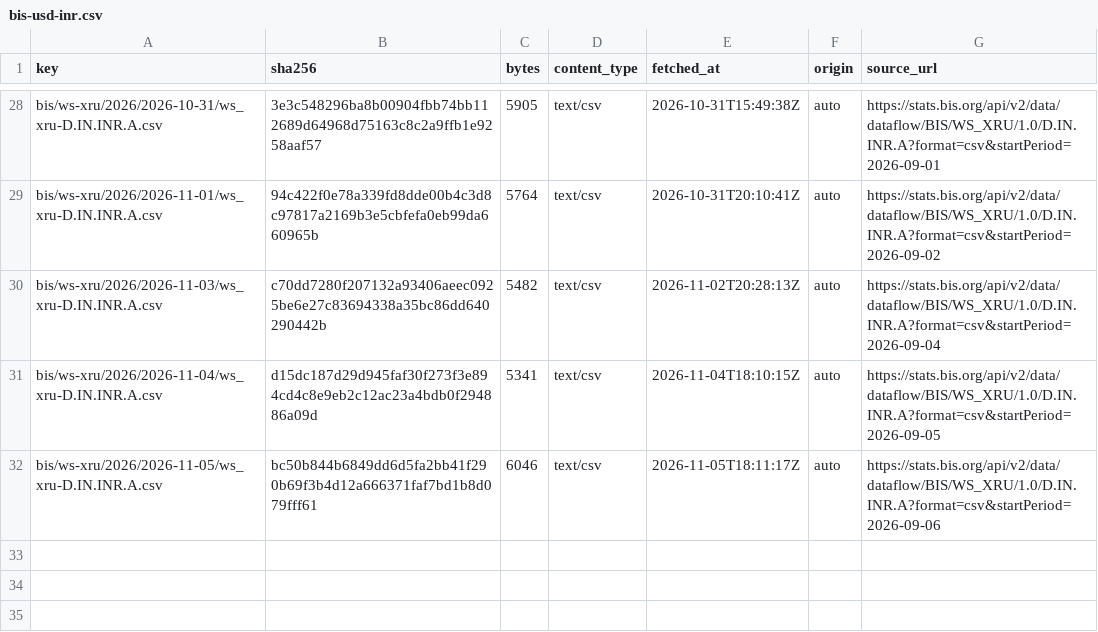
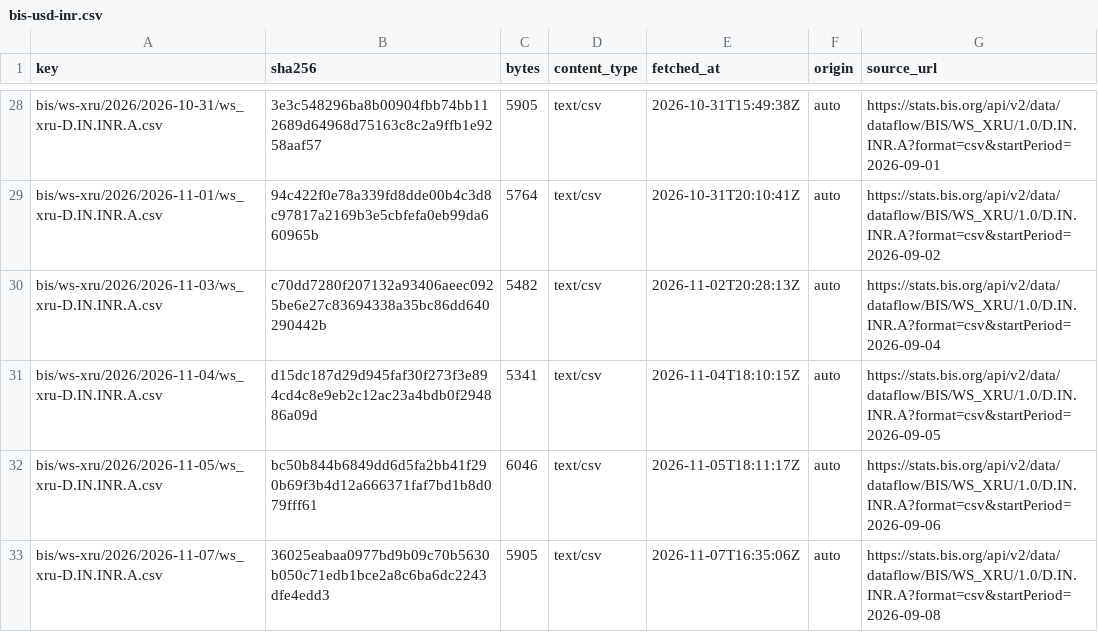
Before and after one commit to xfina-dev/xfina-data, a CSV file: v1/manifests/bis-usd-inr.csv, drawn as a sheet; only a part is shown, gaps mark what is left out; the diff names each change by its address in the sheet, - before the commit and + after, or states it on an @@ line.

```diff
--- a/v1/manifests/bis-usd-inr.csv
+++ b/v1/manifests/bis-usd-inr.csv
+row 33: bis/ws-xru/2026/2026-11-07/ws_xru-D.IN.INR.A.csv | 36025eabaa0977bd9b09c70b5630b050c71edb1bce2a8c6ba6dc2243dfe4edd3 | 5905 | text/csv | 2026-11-07T16:35:06Z | auto | https://stats.bis.org/api/v2/data/dataflow/BIS/WS_XRU/1.0/D.IN.INR.A?format=csv&startPeriod=2026-09-08
```
Also changed, not shown: v1/fx/sbi-forex-card-usd.csv, v1/manifests/sbi-forex-card-usd.csv, 1 other file.
